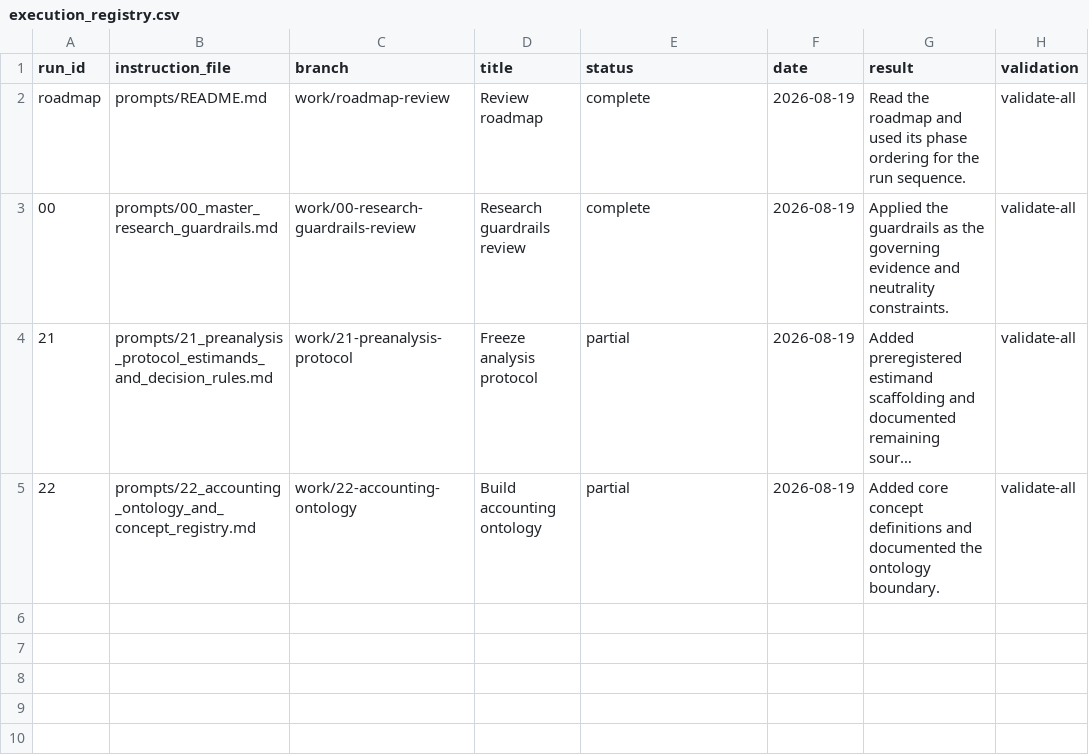
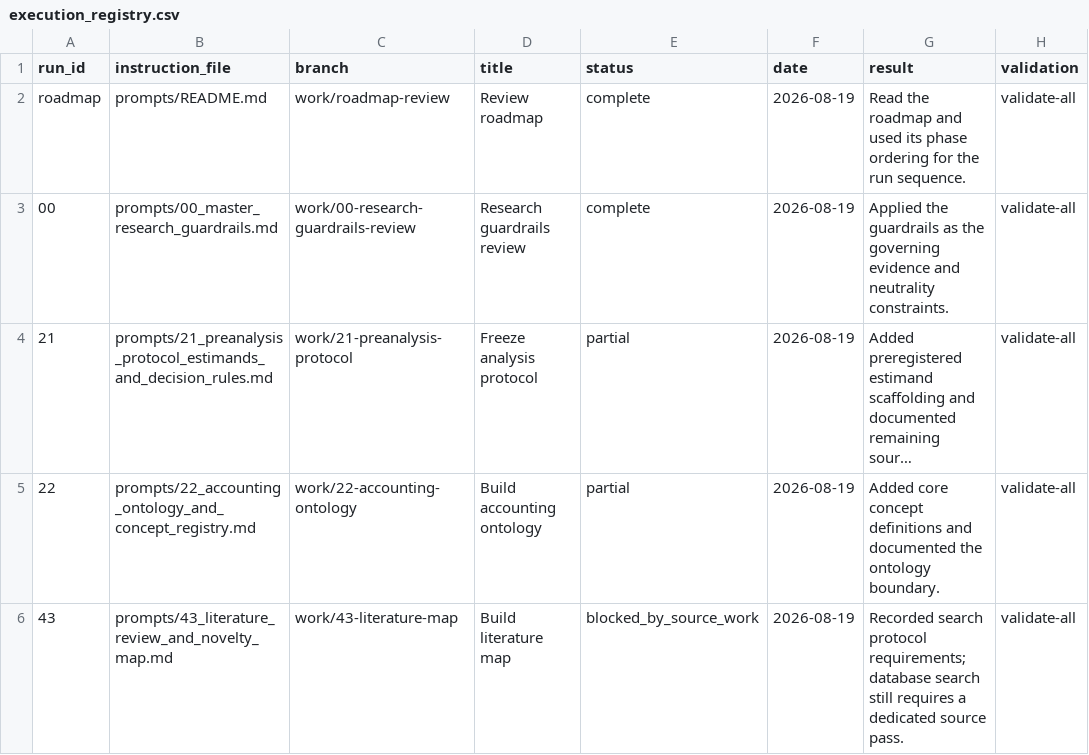
Before and after one commit to DiogoRibeiro7/portugal-public-pension-financing, a CSV file: evidence/execution_registry.csv, drawn as a sheet; long unchanged cells end in ….

Commit message:
Build literature map

```diff
--- a/evidence/execution_registry.csv
+++ b/evidence/execution_registry.csv
@@ -5 +5,2 @@ roadmap,prompts/README.md,work/roadmap-review,Review roadmap,complete,2026-08-19
 22,prompts/22_accounting_ontology_and_concept_registry.md,work/22-accounting-ontology,Build accounting ontology,partial,2026-08-19,Added core concept definitions and documented the ontology boundary.,validate-all
+43,prompts/43_literature_review_and_novelty_map.md,work/43-literature-map,Build literature map,blocked_by_source_work,2026-08-19,Recorded search protocol requirements; database search still requires a dedicated source pass.,validate-all
```
Also changed, not shown: 3 other files.
